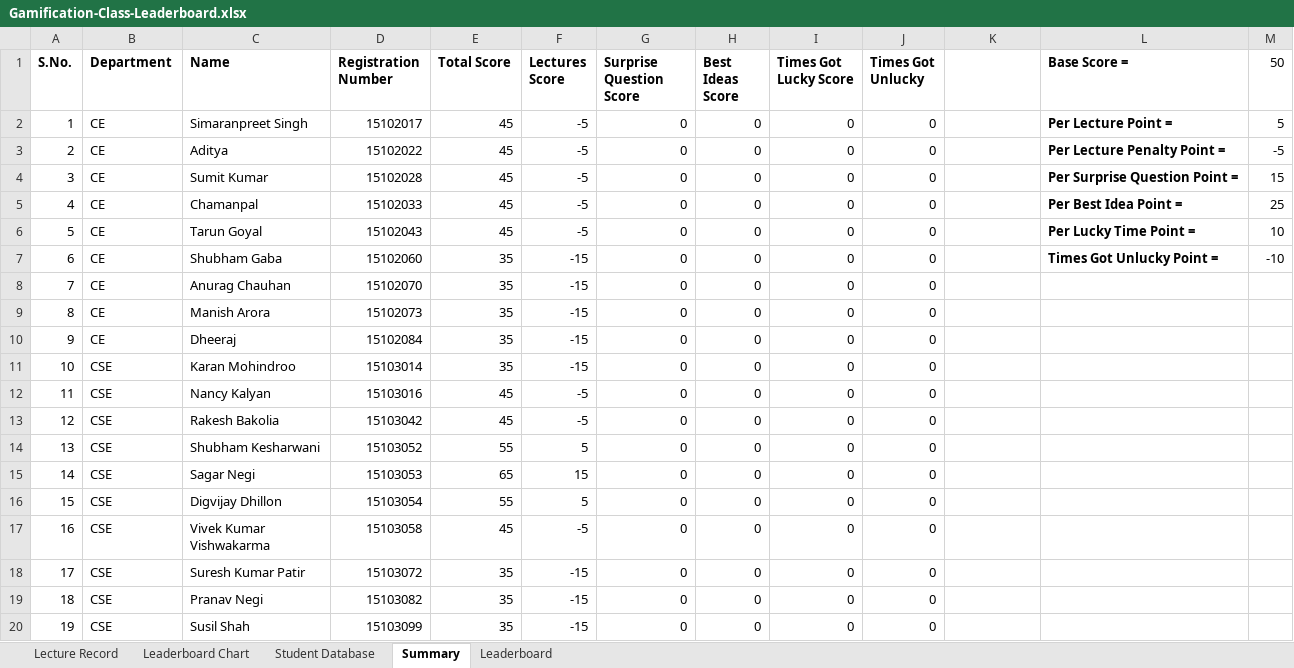
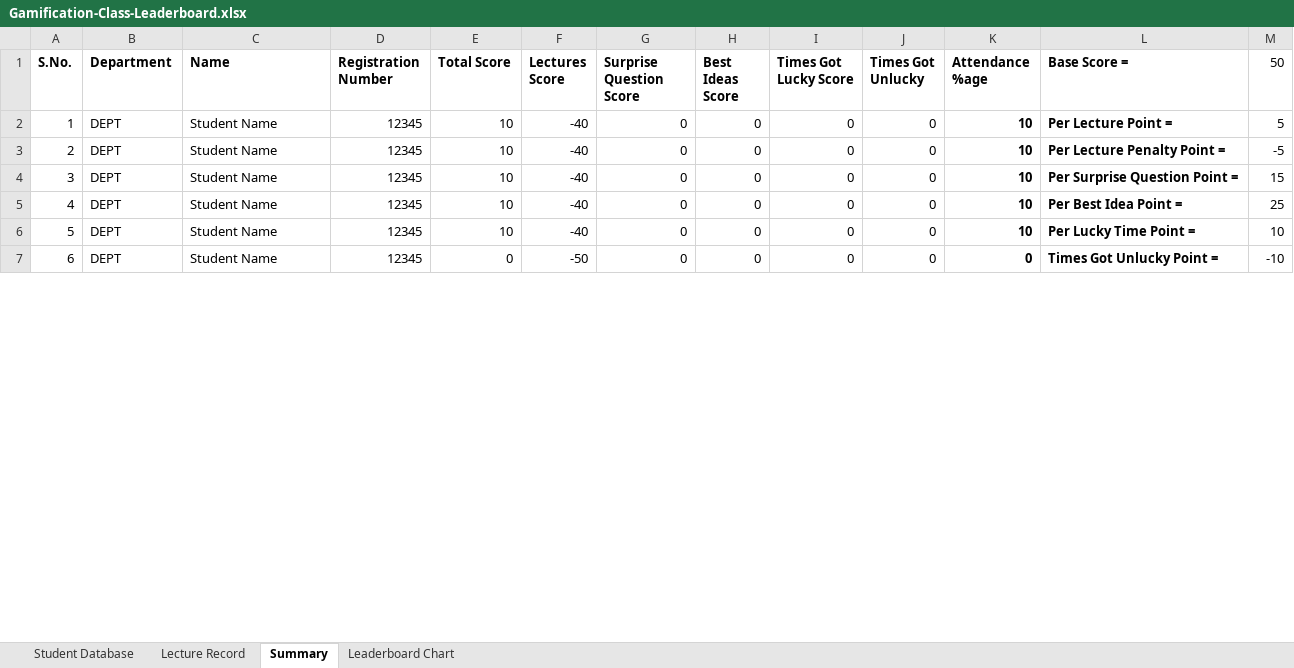
Before and after one commit to kulbhushanchand/classroom-gamification, an Excel workbook: Gamification-Class-Leaderboard.xlsx, sheet Summary, drawn as a sheet; only a part is shown; values as stored, in another font and other column widths than the file's, no borders; removed rows and columns are numbered as before the commit, all else as after; ↵ is a line break in a cell; the diff covers the shown part only; the diff names each change by its address in the sheet, - before the commit and + after, or states it on an @@ line.

Commit message:
feat: add attendance %

```diff
--- a/Gamification-Class-Leaderboard.xlsx (sheet Summary)
+++ b/Gamification-Class-Leaderboard.xlsx (sheet Summary)
-sheet tab: Leaderboard
@@ sheet tab order changed: Student Database | Lecture Record | Summary | Leaderboard Chart @@
-K1: (empty)
+K1: Attendance %age
-B2:B7 (Department): CE
+B2:B7 (Department): DEPT
-C2 (Name): Simaranpreet Singh
+C2 (Name): Student Name
-D2 (Registration Number): 15102017
+D2 (Registration Number): 12345
-E2:E6 (Total Score): 45
+E2:E6 (Total Score): 10
-F2:F6 (Lectures Score): -5
+F2:F6 (Lectures Score): -40
-K2:K6 (Attendance %age): (empty)
+K2:K6 (Attendance %age): 10
-C3 (Name): Aditya
+C3 (Name): Student Name
-D3 (Registration Number): 15102022
+D3 (Registration Number): 12345
-C4 (Name): Sumit Kumar
+C4 (Name): Student Name
-D4 (Registration Number): 15102028
+D4 (Registration Number): 12345
-C5 (Name): Chamanpal
+C5 (Name): Student Name
-D5 (Registration Number): 15102033
+D5 (Registration Number): 12345
-C6 (Name): Tarun Goyal
+C6 (Name): Student Name
-D6 (Registration Number): 15102043
+D6 (Registration Number): 12345
-C7 (Name): Shubham Gaba
+C7 (Name): Student Name
-D7 (Registration Number): 15102060
+D7 (Registration Number): 12345
-E7 (Total Score): 35
+E7 (Total Score): 0
-F7 (Lectures Score): -15
+F7 (Lectures Score): -50
-K7 (Attendance %age): (empty)
+K7 (Attendance %age): 0
-row 8: 7 | CE | Anurag Chauhan | 15102070 | 35 | -15 | 0 | 0 | 0 | 0
-row 9: 8 | CE | Manish Arora | 15102073 | 35 | -15 | 0 | 0 | 0 | 0
-row 10: 9 | CE | Dheeraj | 15102084 | 35 | -15 | 0 | 0 | 0 | 0
-row 11: 10 | CSE | Karan Mohindroo | 15103014 | 35 | -15 | 0 | 0 | 0 | 0
-row 12: 11 | CSE | Nancy Kalyan | 15103016 | 45 | -5 | 0 | 0 | 0 | 0
-row 13: 12 | CSE | Rakesh Bakolia | 15103042 | 45 | -5 | 0 | 0 | 0 | 0
-row 14: 13 | CSE | Shubham Kesharwani | 15103052 | 55 | 5 | 0 | 0 | 0 | 0
-row 15: 14 | CSE | Sagar Negi | 15103053 | 65 | 15 | 0 | 0 | 0 | 0
-row 16: 15 | CSE | Digvijay Dhillon | 15103054 | 55 | 5 | 0 | 0 | 0 | 0
-row 17: 16 | CSE | Vivek Kumar ↵ Vishwakarma | 15103058 | 45 | -5 | 0 | 0 | 0 | 0
-row 18: 17 | CSE | Suresh Kumar Patir | 15103072 | 35 | -15 | 0 | 0 | 0 | 0
-row 19: 18 | CSE | Pranav Negi | 15103082 | 35 | -15 | 0 | 0 | 0 | 0
-row 20: 19 | CSE | Susil Shah | 15103099 | 35 | -15 | 0 | 0 | 0 | 0
```
Also changed, not shown: 14 added rows and 42 removed rows elsewhere in this sheet, sheet Lecture Record, sheet Student Database, charts or pictures.
